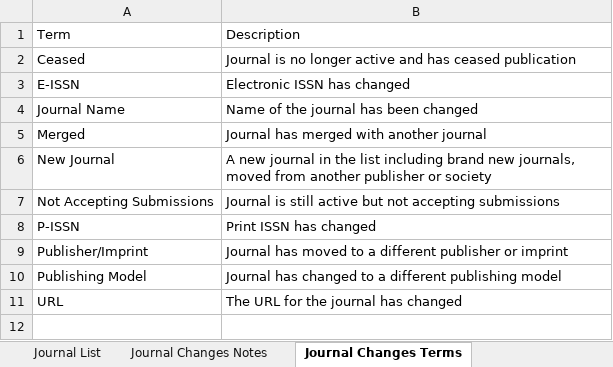
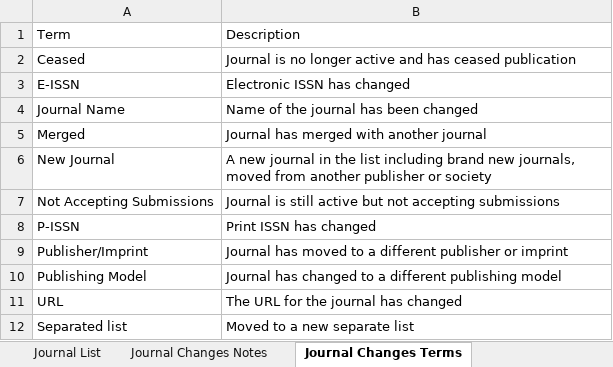
Before and after one commit to SciFreeOrg/UK-CoP, an Excel workbook: UK_CoP_TitleLists/ACM_HybridOpen_scifreeimport.xlsx, sheet Journal Changes Terms, drawn as a sheet; values as stored, in another font and other column widths than the file's, no borders; table styles not drawn; the diff names each change by its address in the sheet, - before the commit and + after, or states it on an @@ line.

```diff
--- a/UK_CoP_TitleLists/ACM_HybridOpen_scifreeimport.xlsx (sheet Journal Changes Terms)
+++ b/UK_CoP_TitleLists/ACM_HybridOpen_scifreeimport.xlsx (sheet Journal Changes Terms)
+row 12: Separated list | Moved to a new separate list
```
Also changed, not shown: sheet Journal Changes Notes, sheet Journal List.
